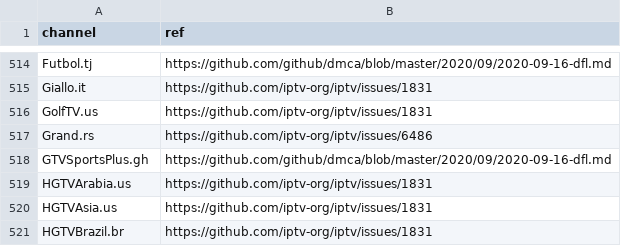
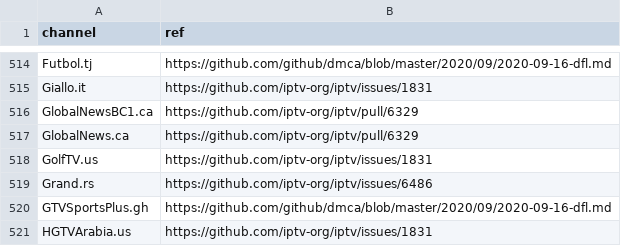
Before and after one commit to iptv-org/database, a CSV file: data/blocklist.csv, drawn as a sheet; only a part is shown, gaps mark what is left out; the shorter side is filled out with more unchanged rows; the diff names each change by its address in the sheet, - before the commit and + after, or states it on an @@ line.

Commit message:
Update channels.csv and blocklist.csv
Resolve potential ID conflict
Reference iptv-org/iptv#8006

Add Global News to blocklist.csv
Reference: iptv-org/iptv#9374

Remove Duplicate
Fix logo
Add channel

```diff
--- a/data/blocklist.csv
+++ b/data/blocklist.csv
+row 516: GlobalNewsBC1.ca | https://github.com/iptv-org/iptv/pull/6329
+row 517: GlobalNews.ca | https://github.com/iptv-org/iptv/pull/6329
```
